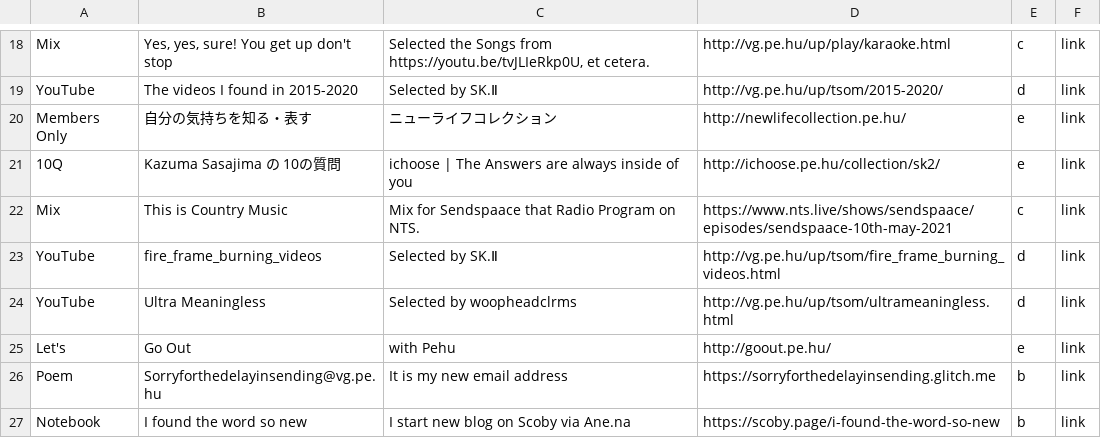
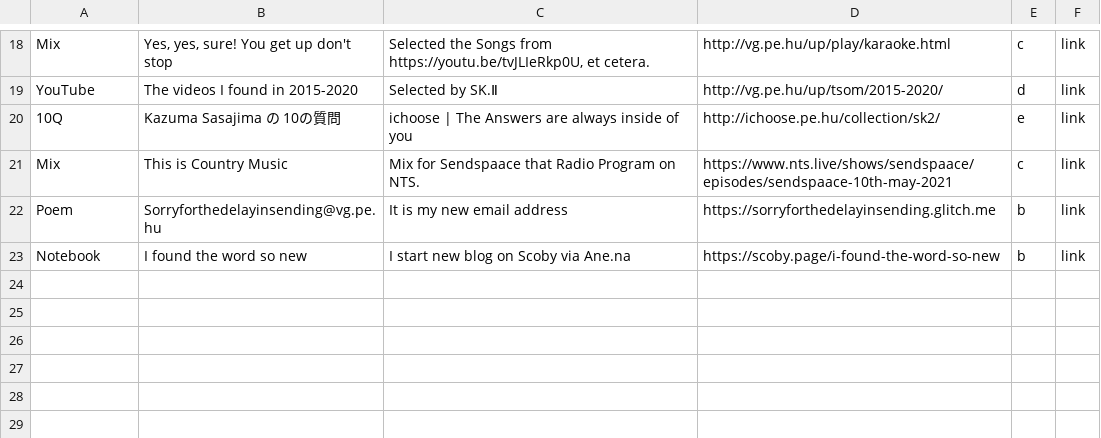
Before and after one commit to verygois/vg.pe.hu, a CSV file: up/update.csv, drawn as a sheet; only a part is shown, gaps mark what is left out.

Commit message:
Update update.csv

```diff
--- a/up/update.csv
+++ b/up/update.csv
@@ -19,8 +19,4 @@ Mix,"Yes, yes, sure! You get up don't stop","Selected the Songs from https://you
 YouTube,The videos I found in 2015-2020,"Selected by SK.Ⅱ",http://vg.pe.hu/up/tsom/2015-2020/,d,link
-Members Only,自分の気持ちを知る・表す,"ニューライフコレクション",http://newlifecollection.pe.hu/,e,link
 10Q,"Kazuma Sasajima の 10の質問","ichoose | The Answers are always inside of you",http://ichoose.pe.hu/collection/sk2/,e,link
 Mix,"This is Country Music","Mix for Sendspaace that Radio Program on NTS.",https://www.nts.live/shows/sendspaace/episodes/sendspaace-10th-may-2021,c,link
-YouTube,fire_frame_burning_videos,"Selected by SK.Ⅱ",http://vg.pe.hu/up/tsom/fire_frame_burning_videos.html,d,link
-YouTube,Ultra Meaningless,"Selected by woopheadclrms",http://vg.pe.hu/up/tsom/ultrameaningless.html,d,link
-Let's,"Go Out","with Pehu",http://goout.pe.hu/,e,link
 Poem,Sorryforthedelayinsending@vg.pe.hu,"It is my new email address",https://sorryforthedelayinsending.glitch.me,b,link
```
